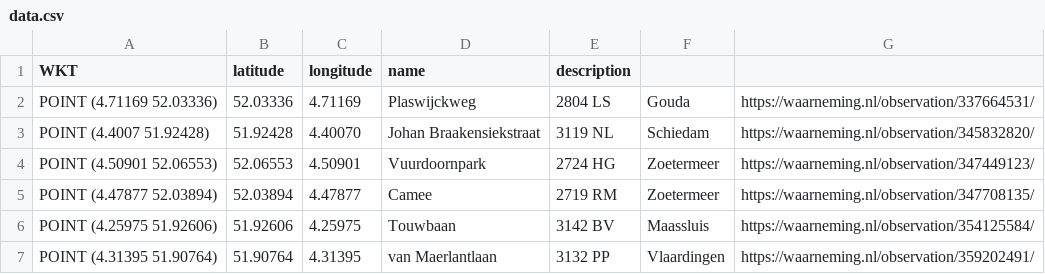
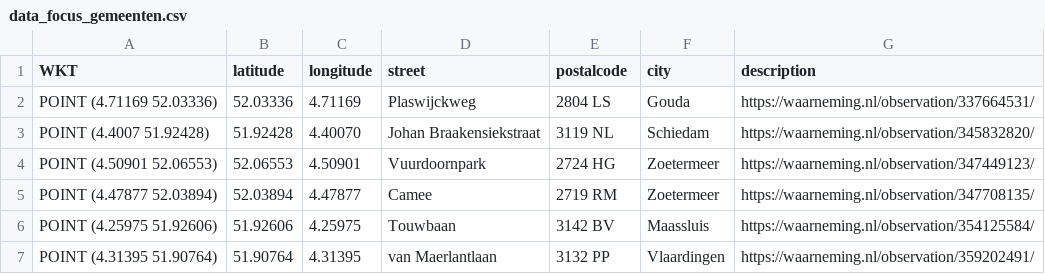
Before and after one commit to aggerritsen/SpringTrapping2026, a CSV file: data_focus_gemeenten.csv (was data.csv), drawn as a sheet; only a part is shown.

```diff
--- a/data.csv
+++ b/data_focus_gemeenten.csv
@@ -1,2 +1,2 @@
-WKT,latitude,longitude,name,description
+WKT,latitude,longitude,street,postalcode,city,description
 "POINT (4.71169 52.03336)",52.03336,4.71169,Plaswijckweg, 2804 LS, Gouda,https://waarneming.nl/observation/337664531/
```
Also changed, not shown: 9 other files.
